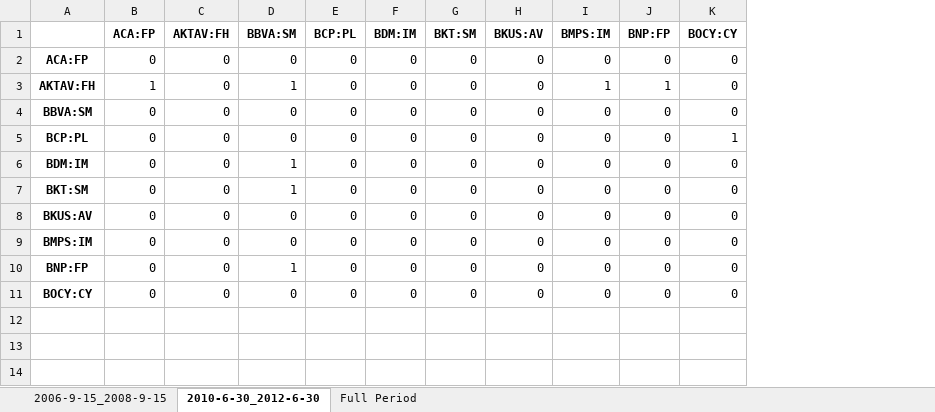
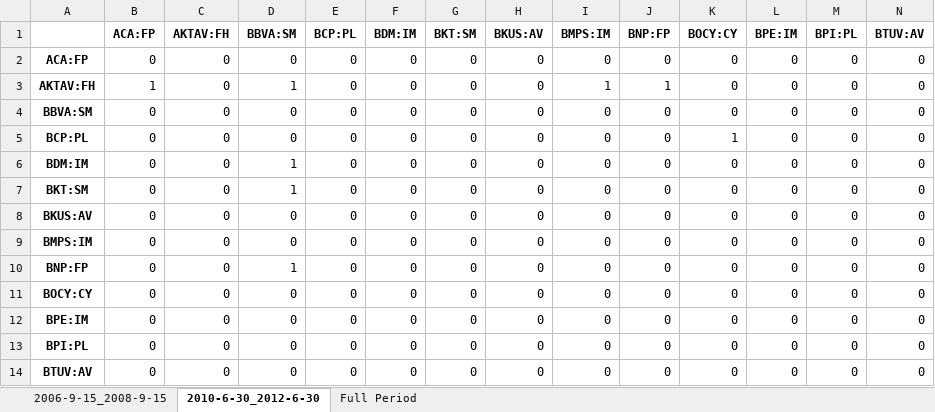
Before and after one commit to LeoCo/systemic_risk_measures, an Excel workbook: Output/granger_casualties_test.xlsx, sheet 2010-6-30_2012-6-30, drawn as a sheet; values as stored, in another font and other column widths than the file's, no borders; the diff names each change by its address in the sheet, - before the commit and + after, or states it on an @@ line.

```diff
--- a/Output/granger_casualties_test.xlsx (sheet 2010-6-30_2012-6-30)
+++ b/Output/granger_casualties_test.xlsx (sheet 2010-6-30_2012-6-30)
+column L (BPE:IM), rows 2-11: all 0
+column M (BPI:PL), rows 2-11: all 0
+column N (BTUV:AV), rows 2-11: all 0
+row 12: BPE:IM | 0 | 0 | 0 | 0 | 0 | 0 | 0 | 0 | 0 | 0 | 0 | 0 | 0
+row 13: BPI:PL | 0 | 0 | 0 | 0 | 0 | 0 | 0 | 0 | 0 | 0 | 0 | 0 | 0
+row 14: BTUV:AV | 0 | 0 | 0 | 0 | 0 | 0 | 0 | 0 | 0 | 0 | 0 | 0 | 0
```
Also changed, not shown: sheet 2006-9-15_2008-9-15, sheet Full Period, 7 other files.
